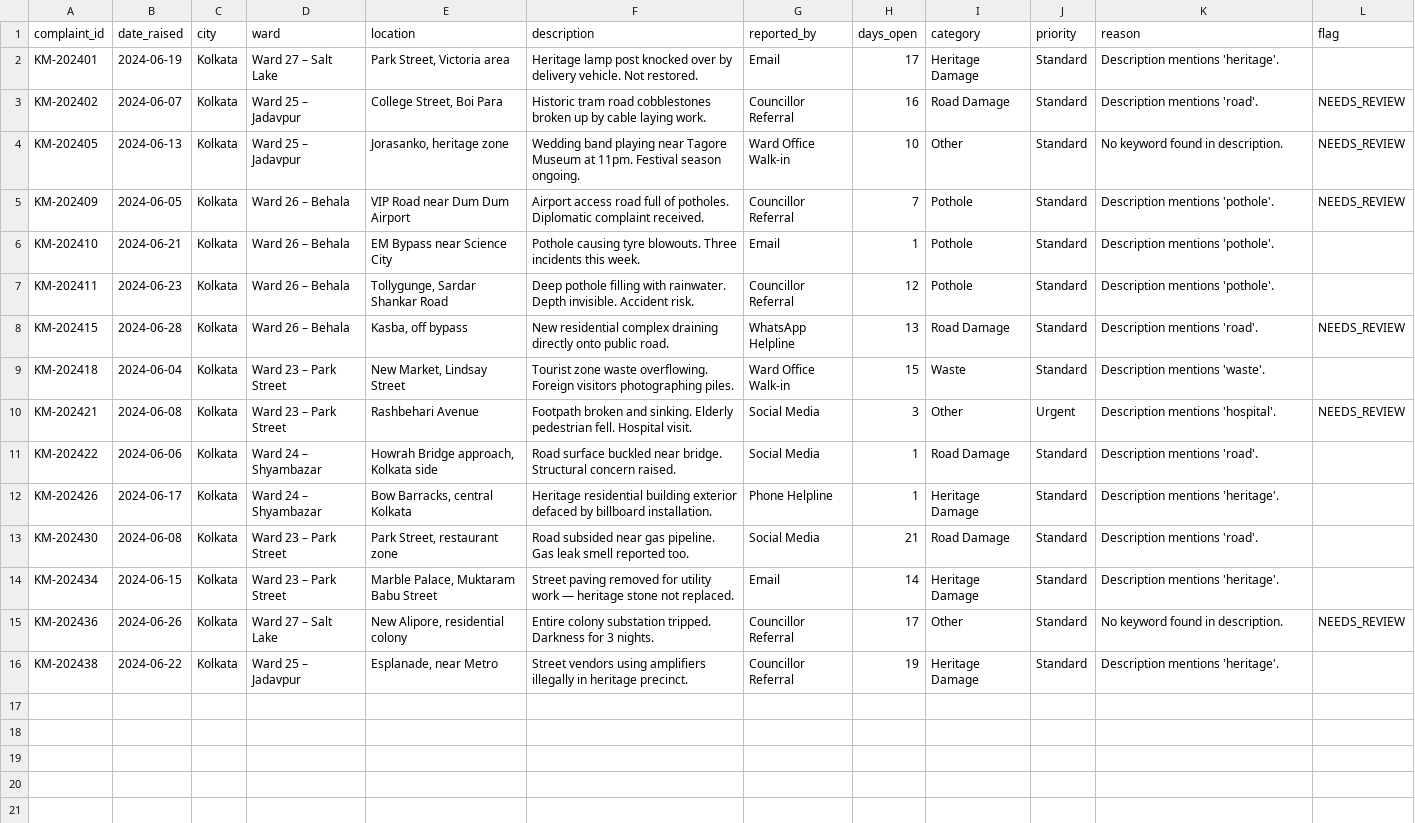
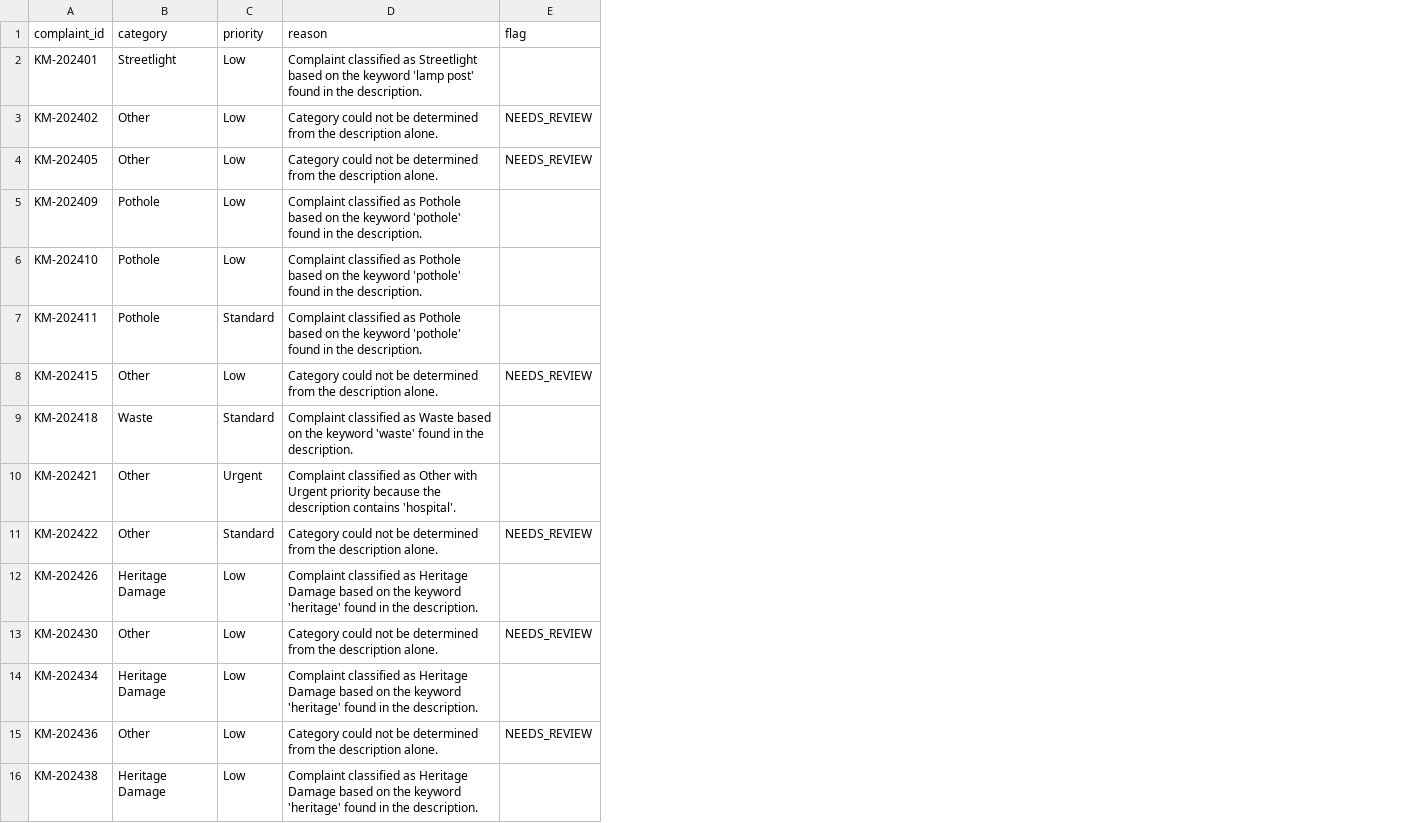
Before and after one commit to nasscomAI/prompt-to-production, a CSV file: uc-0a/results_kolkata.csv, drawn as a sheet; removed rows and columns are numbered as before the commit, all else as after; the diff names each change by its address in the sheet, - before the commit and + after, or states it on an @@ line.

```diff
--- a/uc-0a/results_kolkata.csv
+++ b/uc-0a/results_kolkata.csv
-column B (date_raised), rows 2-16: 2024-06-19 | 2024-06-07 | 2024-06-13 | 2024-06-05 | 2024-06-21 | 2024-06-23 | 2024-06-28 | 2024-06-04 | 2024-06-08 | 2024-06-06 | 2024-06-17 | 2024-06-08 | 2024-06-15 | 2024-06-26 | 2024-06-22
-column C (city), rows 2-16: all Kolkata
-column D (ward), rows 2-16: Ward 27 – Salt Lake | Ward 25 – Jadavpur | Ward 25 – Jadavpur | Ward 26 – Behala | Ward 26 – Behala | Ward 26 – Behala | Ward 26 – Behala | Ward 23 – Park Street | Ward 23 – Park Street | Ward 24 – Shyambazar | Ward 24 – Shyambazar | Ward 23 – Park Street | Ward 23 – Park Street | Ward 27 – Salt Lake | Ward 25 – Jadavpur
-column E (location), rows 2-16: Park Street, Victoria area | College Street, Boi Para | Jorasanko, heritage zone | VIP Road near Dum Dum Airport | EM Bypass near Science City | Tollygunge, Sardar Shankar Road | Kasba, off bypass | New Market, Lindsay Street | Rashbehari Avenue | Howrah Bridge approach, Kolkata side | Bow Barracks, central Kolkata | Park Street, restaurant zone | Marble Palace, Muktaram Babu Street | New Alipore, residential colony | Esplanade, near Metro
-column F (description), rows 2-16: Heritage lamp post knocked over by delivery vehicle. Not restored. | Historic tram road cobblestones broken up by cable laying work. | Wedding band playing near Tagore Museum at 11pm. Festival season ongoing. | Airport access road full of potholes. Diplomatic complaint received. | Pothole causing tyre blowouts. Three incidents this week. | Deep pothole filling with rainwater. Depth invisible. Accident risk. | New residential complex draining directly onto public road. | Tourist zone waste overflowing. Foreign visitors photographing piles. | Footpath broken and sinking. Elderly pedestrian fell. Hospital visit. | Road surface buckled near bridge. Structural concern raised. | Heritage residential building exterior defaced by billboard installation. | Road subsided near gas pipeline. Gas leak smell reported too. | Street paving removed for utility work — heritage stone not replaced. | Entire colony substation tripped. Darkness for 3 nights. | Street vendors using amplifiers illegally in heritage precinct.
-column G (reported_by), rows 2-16: Email | Councillor Referral | Ward Office Walk-in | Councillor Referral | Email | Councillor Referral | WhatsApp Helpline | Ward Office Walk-in | Social Media | Social Media | Phone Helpline | Social Media | Email | Councillor Referral | Councillor Referral
-column H (days_open), rows 2-16: 17 | 16 | 10 | 7 | 1 | 12 | 13 | 15 | 3 | 1 | 1 | 21 | 14 | 17 | 19
-B2 (category): Heritage Damage
+B2 (category): Streetlight
-C2:C6 (priority): Standard
+C2:C6 (priority): Low
-D2 (reason): Description mentions 'heritage'.
+D2 (reason): Complaint classified as Streetlight based on the keyword 'lamp post' found in the description.
-B3 (category): Road Damage
+B3 (category): Other
-D3 (reason): Description mentions 'road'.
+D3 (reason): Category could not be determined from the description alone.
-D4 (reason): No keyword found in description.
+D4 (reason): Category could not be determined from the description alone.
-D5:D7 (reason): Description mentions 'pothole'.
+D5:D7 (reason): Complaint classified as Pothole based on the keyword 'pothole' found in the description.
-E5 (flag): NEEDS_REVIEW
+E5 (flag): (empty)
-B8 (category): Road Damage
+B8 (category): Other
-C8 (priority): Standard
+C8 (priority): Low
-D8 (reason): Description mentions 'road'.
+D8 (reason): Category could not be determined from the description alone.
-D9 (reason): Description mentions 'waste'.
+D9 (reason): Complaint classified as Waste based on the keyword 'waste' found in the description.
-D10 (reason): Description mentions 'hospital'.
+D10 (reason): Complaint classified as Other with Urgent priority because the description contains 'hospital'.
-E10 (flag): NEEDS_REVIEW
+E10 (flag): (empty)
-B11 (category): Road Damage
+B11 (category): Other
-D11 (reason): Description mentions 'road'.
+D11 (reason): Category could not be determined from the description alone.
-E11 (flag): (empty)
+E11 (flag): NEEDS_REVIEW
-C12:C16 (priority): Standard
+C12:C16 (priority): Low
-D12 (reason): Description mentions 'heritage'.
+D12 (reason): Complaint classified as Heritage Damage based on the keyword 'heritage' found in the description.
-B13 (category): Road Damage
+B13 (category): Other
-D13 (reason): Description mentions 'road'.
+D13 (reason): Category could not be determined from the description alone.
-E13 (flag): (empty)
+E13 (flag): NEEDS_REVIEW
-D14 (reason): Description mentions 'heritage'.
+D14 (reason): Complaint classified as Heritage Damage based on the keyword 'heritage' found in the description.
-D15 (reason): No keyword found in description.
+D15 (reason): Category could not be determined from the description alone.
-D16 (reason): Description mentions 'heritage'.
+D16 (reason): Complaint classified as Heritage Damage based on the keyword 'heritage' found in the description.
```
Also changed, not shown: uc-0a/results_ahmedabad.csv, uc-0a/results_hyderabad.csv, 5 other files.
